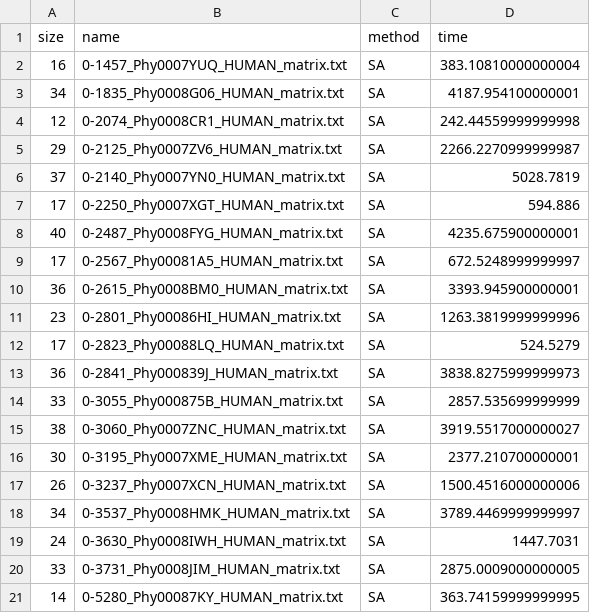
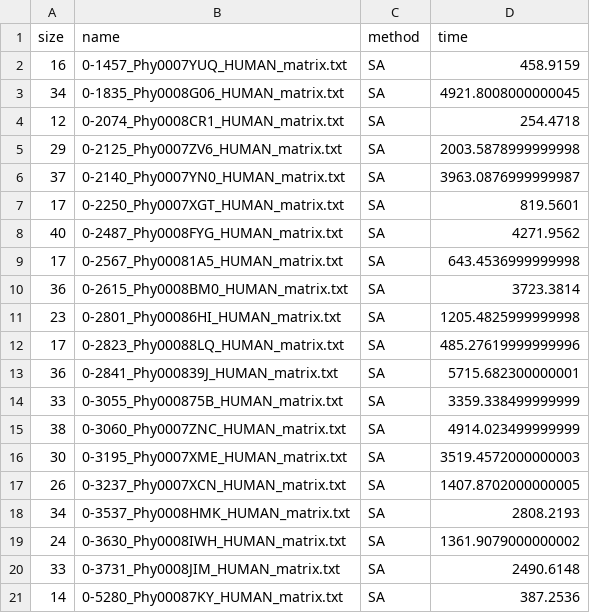
Before and after one commit to Nicofero/PhyloTree_ReConst, a CSV file: benchmarking_results/Homo_sapiens/timer_sa_Homo_sapiens.csv, drawn as a sheet.

```diff
--- a/benchmarking_results/Homo_sapiens/timer_sa_Homo_sapiens.csv
+++ b/benchmarking_results/Homo_sapiens/timer_sa_Homo_sapiens.csv
@@ -1,21 +1,21 @@
 size,name,method,time
-16,0-1457_Phy0007YUQ_HUMAN_matrix.txt,SA,383.10810000000004
-34,0-1835_Phy0008G06_HUMAN_matrix.txt,SA,4187.954100000001
-12,0-2074_Phy0008CR1_HUMAN_matrix.txt,SA,242.44559999999998
-29,0-2125_Phy0007ZV6_HUMAN_matrix.txt,SA,2266.2270999999987
-37,0-2140_Phy0007YN0_HUMAN_matrix.txt,SA,5028.7819
-17,0-2250_Phy0007XGT_HUMAN_matrix.txt,SA,594.886
-40,0-2487_Phy0008FYG_HUMAN_matrix.txt,SA,4235.675900000001
-17,0-2567_Phy00081A5_HUMAN_matrix.txt,SA,672.5248999999997
-36,0-2615_Phy0008BM0_HUMAN_matrix.txt,SA,3393.945900000001
-23,0-2801_Phy00086HI_HUMAN_matrix.txt,SA,1263.3819999999996
-17,0-2823_Phy00088LQ_HUMAN_matrix.txt,SA,524.5279
-36,0-2841_Phy000839J_HUMAN_matrix.txt,SA,3838.8275999999973
-33,0-3055_Phy000875B_HUMAN_matrix.txt,SA,2857.535699999999
-38,0-3060_Phy0007ZNC_HUMAN_matrix.txt,SA,3919.5517000000027
-30,0-3195_Phy0007XME_HUMAN_matrix.txt,SA,2377.210700000001
-26,0-3237_Phy0007XCN_HUMAN_matrix.txt,SA,1500.4516000000006
-34,0-3537_Phy0008HMK_HUMAN_matrix.txt,SA,3789.4469999999997
-24,0-3630_Phy0008IWH_HUMAN_matrix.txt,SA,1447.7031
-33,0-3731_Phy0008JIM_HUMAN_matrix.txt,SA,2875.0009000000005
-14,0-5280_Phy00087KY_HUMAN_matrix.txt,SA,363.74159999999995
+16,0-1457_Phy0007YUQ_HUMAN_matrix.txt,SA,458.9159
+34,0-1835_Phy0008G06_HUMAN_matrix.txt,SA,4921.8008000000045
+12,0-2074_Phy0008CR1_HUMAN_matrix.txt,SA,254.4718
+29,0-2125_Phy0007ZV6_HUMAN_matrix.txt,SA,2003.5878999999998
+37,0-2140_Phy0007YN0_HUMAN_matrix.txt,SA,3963.0876999999987
+17,0-2250_Phy0007XGT_HUMAN_matrix.txt,SA,819.5601
+40,0-2487_Phy0008FYG_HUMAN_matrix.txt,SA,4271.9562
+17,0-2567_Phy00081A5_HUMAN_matrix.txt,SA,643.4536999999998
+36,0-2615_Phy0008BM0_HUMAN_matrix.txt,SA,3723.3814
+23,0-2801_Phy00086HI_HUMAN_matrix.txt,SA,1205.4825999999998
+17,0-2823_Phy00088LQ_HUMAN_matrix.txt,SA,485.27619999999996
+36,0-2841_Phy000839J_HUMAN_matrix.txt,SA,5715.682300000001
+33,0-3055_Phy000875B_HUMAN_matrix.txt,SA,3359.338499999999
+38,0-3060_Phy0007ZNC_HUMAN_matrix.txt,SA,4914.023499999999
+30,0-3195_Phy0007XME_HUMAN_matrix.txt,SA,3519.4572000000003
+26,0-3237_Phy0007XCN_HUMAN_matrix.txt,SA,1407.8702000000005
+34,0-3537_Phy0008HMK_HUMAN_matrix.txt,SA,2808.2193
+24,0-3630_Phy0008IWH_HUMAN_matrix.txt,SA,1361.9079000000002
+33,0-3731_Phy0008JIM_HUMAN_matrix.txt,SA,2490.6148
+14,0-5280_Phy00087KY_HUMAN_matrix.txt,SA,387.2536
```
Also changed, not shown: benchmarking_results/Bos_taurus/timer_sa_Bos_taurus.csv, benchmarking_results/Penicillium_digitatum/timer_sa_Penicillium_digitatum.csv, 22 other files.
